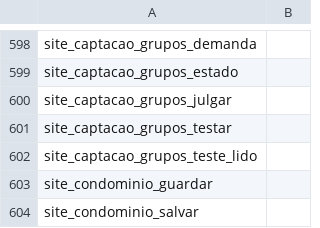
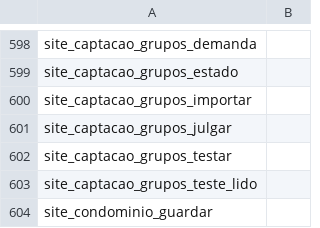
Before and after one commit to pvlservicos-collab/nayia, a TSV file: producao/quem_chama.tsv, drawn as a sheet; only a part is shown, gaps mark what is left out; the shorter side is filled out with more unchanged rows.

```diff
--- a/producao/quem_chama.tsv
+++ b/producao/quem_chama.tsv
@@ -599,2 +599,3 @@ site_captacao_grupos_demanda
 site_captacao_grupos_estado	
+site_captacao_grupos_importar	
 site_captacao_grupos_julgar	
```
Also changed, not shown: producao/nai_config.tsv, 20 other files.
